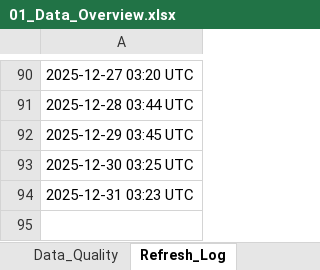
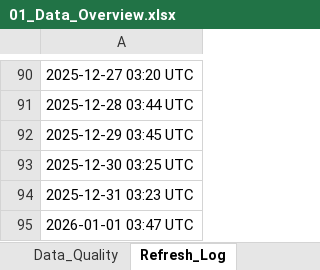
Before and after one commit to HuzeifKhan/Ecommerce-Finance-Analytics-Portfolio, an Excel workbook: 04_Excel/01_Data_Overview.xlsx, sheet Refresh_Log, drawn as a sheet; only a part is shown, gaps mark what is left out; values as stored, in another font and other column widths than the file's, no borders; the diff names each change by its address in the sheet, - before the commit and + after, or states it on an @@ line.

```diff
--- a/04_Excel/01_Data_Overview.xlsx (sheet Refresh_Log)
+++ b/04_Excel/01_Data_Overview.xlsx (sheet Refresh_Log)
+row 95: 2026-01-01 03:47 UTC
```
Also changed, not shown: sheet Summary, sheet Top_Products, sheet Monthly_Revenue, sheet Columns, sheet Data_Quality, 04_Excel/Dashboard_Notes.xlsx, 04_Excel/KPI_Snapshot.xlsx, 2 other files.
